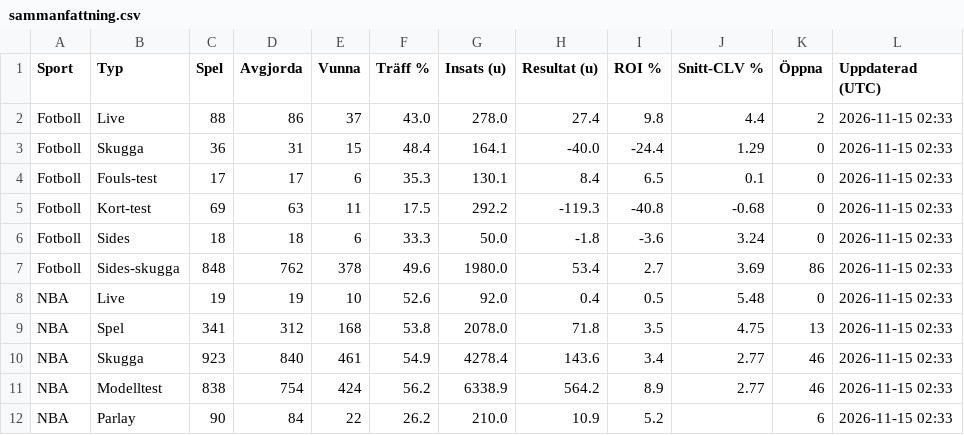
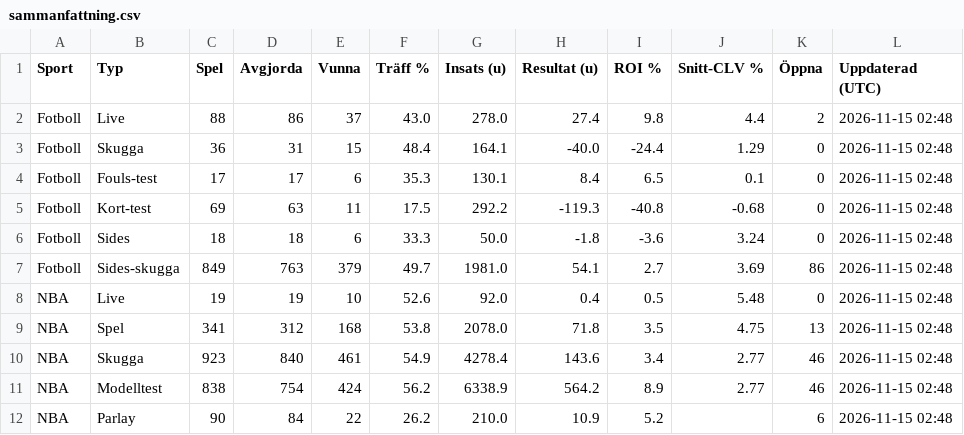
Before and after one commit to FatFockFrank888/propsbot, a CSV file: site/csv/sammanfattning.csv, drawn as a sheet.

```diff
--- a/site/csv/sammanfattning.csv
+++ b/site/csv/sammanfattning.csv
@@ -1,12 +1,12 @@
 Sport,Typ,Spel,Avgjorda,Vunna,Träff %,Insats (u),Resultat (u),ROI %,Snitt-CLV %,Öppna,Uppdaterad (UTC)
-Fotboll,Live,88,86,37,43.0,278.0,27.4,9.8,4.4,2,2026-11-15 02:33
-Fotboll,Skugga,36,31,15,48.4,164.1,-40.0,-24.4,1.29,0,2026-11-15 02:33
-Fotboll,Fouls-test,17,17,6,35.3,130.1,8.4,6.5,0.1,0,2026-11-15 02:33
-Fotboll,Kort-test,69,63,11,17.5,292.2,-119.3,-40.8,-0.68,0,2026-11-15 02:33
-Fotboll,Sides,18,18,6,33.3,50.0,-1.8,-3.6,3.24,0,2026-11-15 02:33
-Fotboll,Sides-skugga,848,762,378,49.6,1980.0,53.4,2.7,3.69,86,2026-11-15 02:33
-NBA,Live,19,19,10,52.6,92.0,0.4,0.5,5.48,0,2026-11-15 02:33
-NBA,Spel,341,312,168,53.8,2078.0,71.8,3.5,4.75,13,2026-11-15 02:33
-NBA,Skugga,923,840,461,54.9,4278.4,143.6,3.4,2.77,46,2026-11-15 02:33
-NBA,Modelltest,838,754,424,56.2,6338.9,564.2,8.9,2.77,46,2026-11-15 02:33
-NBA,Parlay,90,84,22,26.2,210.0,10.9,5.2,,6,2026-11-15 02:33
+Fotboll,Live,88,86,37,43.0,278.0,27.4,9.8,4.4,2,2026-11-15 02:48
+Fotboll,Skugga,36,31,15,48.4,164.1,-40.0,-24.4,1.29,0,2026-11-15 02:48
+Fotboll,Fouls-test,17,17,6,35.3,130.1,8.4,6.5,0.1,0,2026-11-15 02:48
+Fotboll,Kort-test,69,63,11,17.5,292.2,-119.3,-40.8,-0.68,0,2026-11-15 02:48
+Fotboll,Sides,18,18,6,33.3,50.0,-1.8,-3.6,3.24,0,2026-11-15 02:48
+Fotboll,Sides-skugga,849,763,379,49.7,1981.0,54.1,2.7,3.69,86,2026-11-15 02:48
+NBA,Live,19,19,10,52.6,92.0,0.4,0.5,5.48,0,2026-11-15 02:48
+NBA,Spel,341,312,168,53.8,2078.0,71.8,3.5,4.75,13,2026-11-15 02:48
+NBA,Skugga,923,840,461,54.9,4278.4,143.6,3.4,2.77,46,2026-11-15 02:48
+NBA,Modelltest,838,754,424,56.2,6338.9,564.2,8.9,2.77,46,2026-11-15 02:48
+NBA,Parlay,90,84,22,26.2,210.0,10.9,5.2,,6,2026-11-15 02:48
```
Also changed, not shown: site/csv/alla_spel.csv, site/csv/fotboll.csv, 10 other files.
